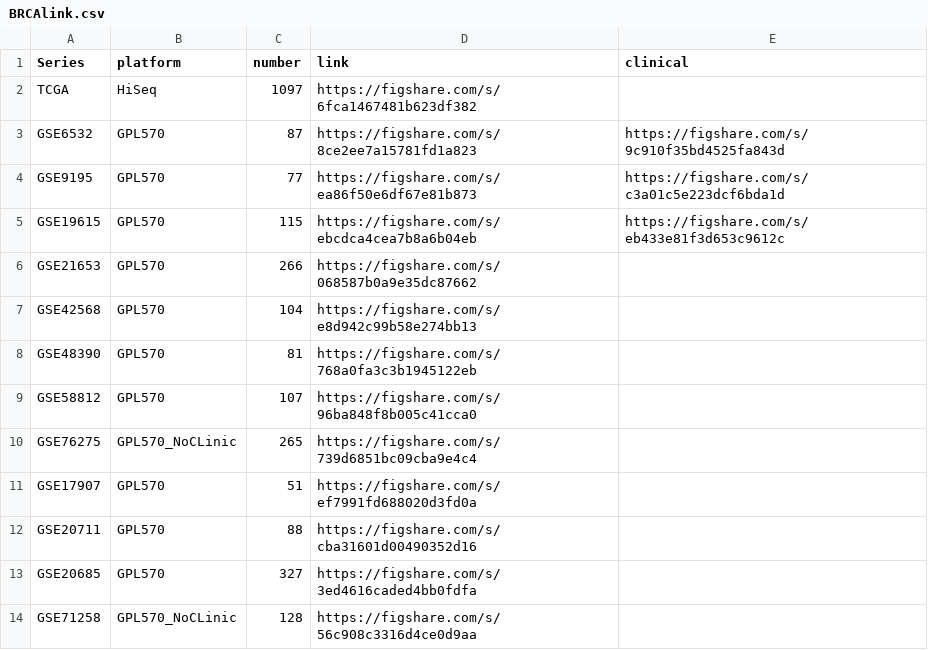
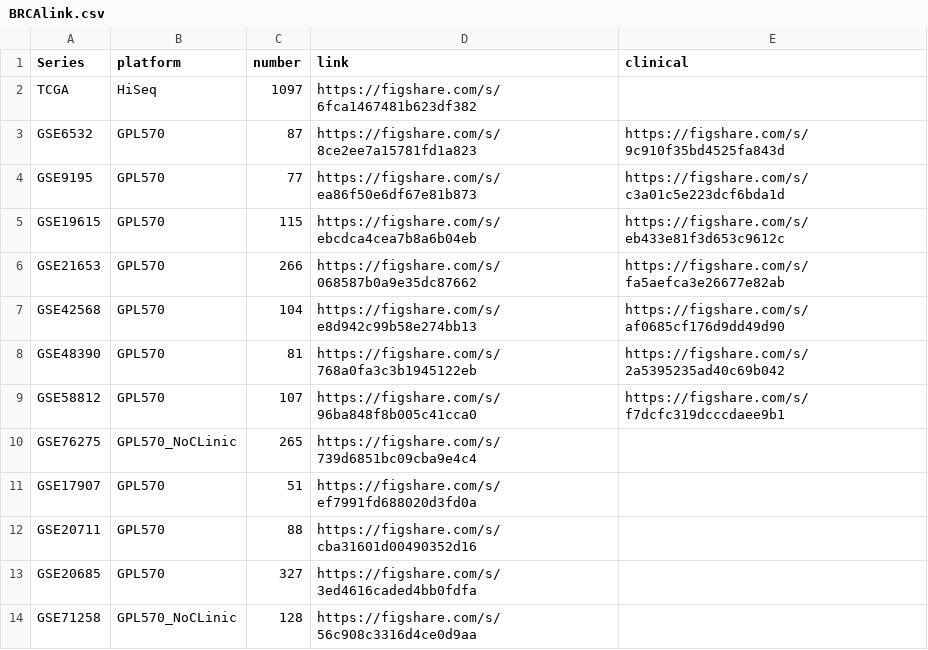
Before and after one commit to cpdong/public, a CSV file: data/CAN-EXP/BRCA/BRCAlink.csv, drawn as a sheet; only a part is shown.

Commit message:
Update BRCAlink.csv

```diff
--- a/data/CAN-EXP/BRCA/BRCAlink.csv
+++ b/data/CAN-EXP/BRCA/BRCAlink.csv
@@ -5,6 +5,6 @@ GSE9195,GPL570,77,https://figshare.com/s/ea86f50e6df67e81b873,https://figshare.c
 GSE19615,GPL570,115,https://figshare.com/s/ebcdca4cea7b8a6b04eb,https://figshare.com/s/eb433e81f3d653c9612c
-GSE21653,GPL570,266,https://figshare.com/s/068587b0a9e35dc87662,
-GSE42568,GPL570,104,https://figshare.com/s/e8d942c99b58e274bb13,
-GSE48390,GPL570,81,https://figshare.com/s/768a0fa3c3b1945122eb,
-GSE58812,GPL570,107,https://figshare.com/s/96ba848f8b005c41cca0,
+GSE21653,GPL570,266,https://figshare.com/s/068587b0a9e35dc87662,https://figshare.com/s/fa5aefca3e26677e82ab
+GSE42568,GPL570,104,https://figshare.com/s/e8d942c99b58e274bb13,https://figshare.com/s/af0685cf176d9dd49d90
+GSE48390,GPL570,81,https://figshare.com/s/768a0fa3c3b1945122eb,https://figshare.com/s/2a5395235ad40c69b042
+GSE58812,GPL570,107,https://figshare.com/s/96ba848f8b005c41cca0,https://figshare.com/s/f7dcfc319dcccdaee9b1
 GSE76275,GPL570_NoCLinic,265,https://figshare.com/s/739d6851bc09cba9e4c4,
```
